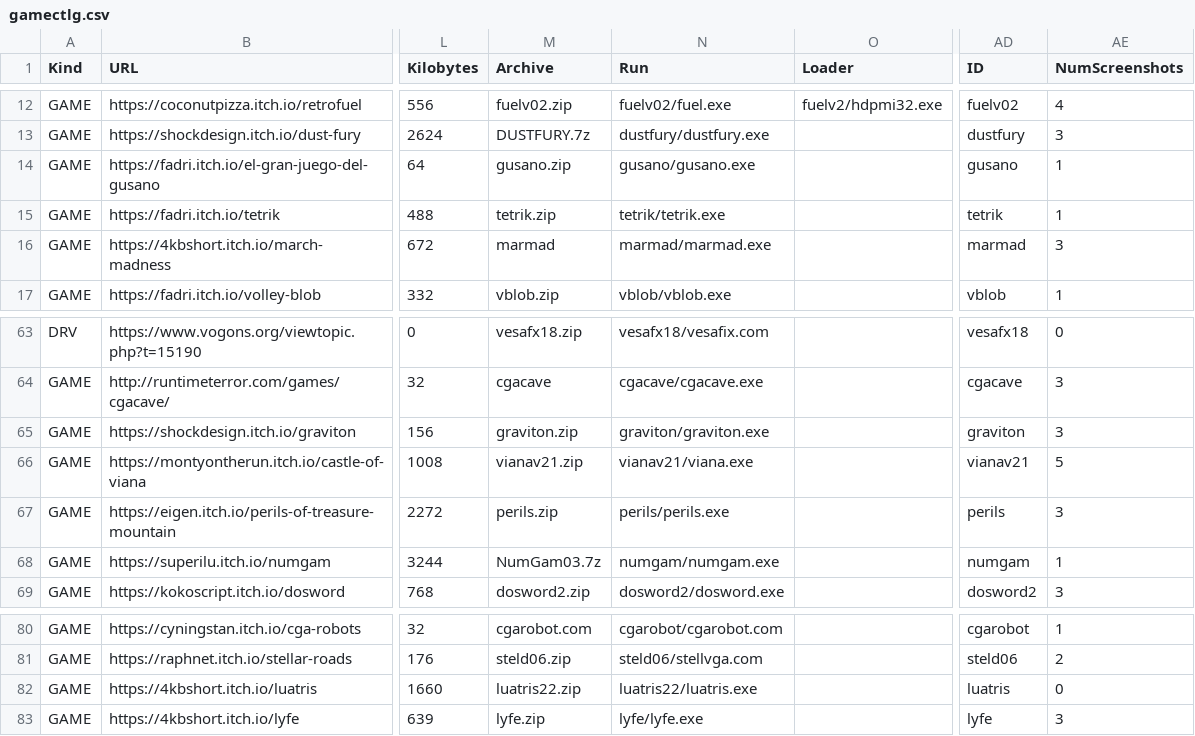
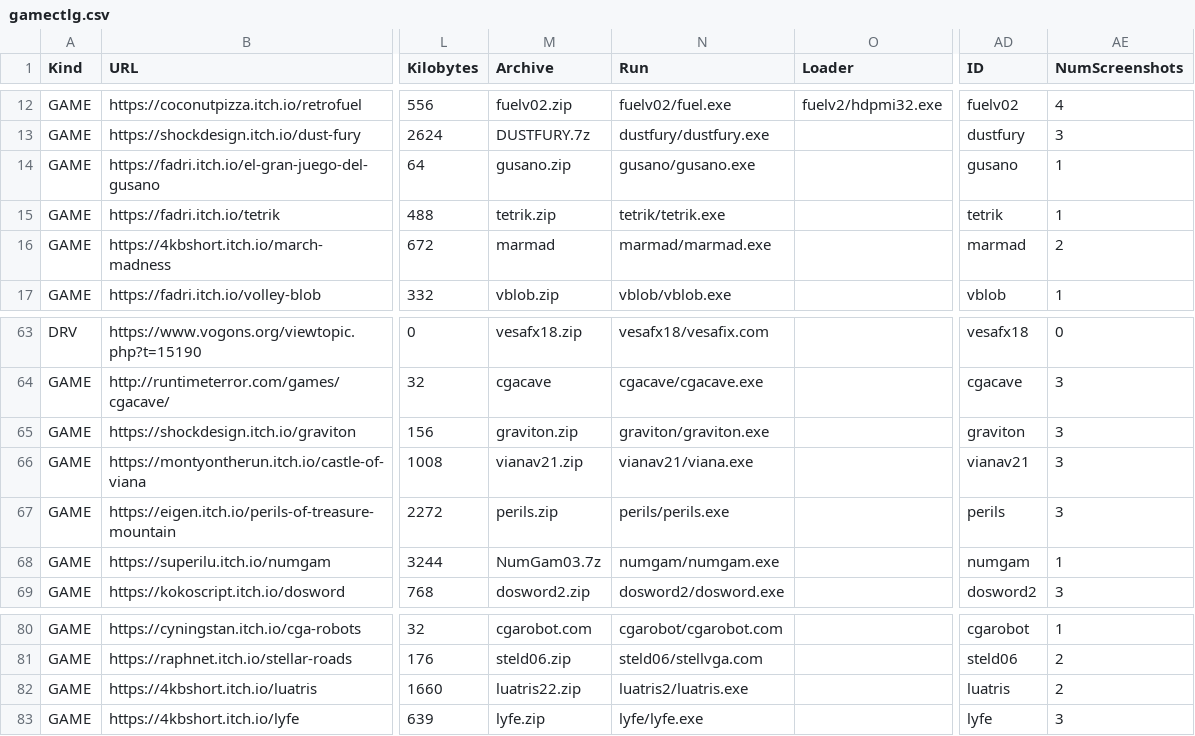
Before and after one commit to thp/dos-game-jam-demo-disc, a CSV file: catalog/gamectlg.csv, drawn as a sheet; only a part is shown, gaps mark what is left out; the diff names each change by its address in the sheet, - before the commit and + after, or states it on an @@ line.

Commit message:
Screenshot and path fixes

```diff
--- a/catalog/gamectlg.csv
+++ b/catalog/gamectlg.csv
-AE16 (NumScreenshots): 3
+AE16 (NumScreenshots): 2
-AE66 (NumScreenshots): 5
+AE66 (NumScreenshots): 3
-N82 (Run): luatris22/luatris.exe
+N82 (Run): luatris2/luatris.exe
-AE82 (NumScreenshots): 0
+AE82 (NumScreenshots): 2
```
